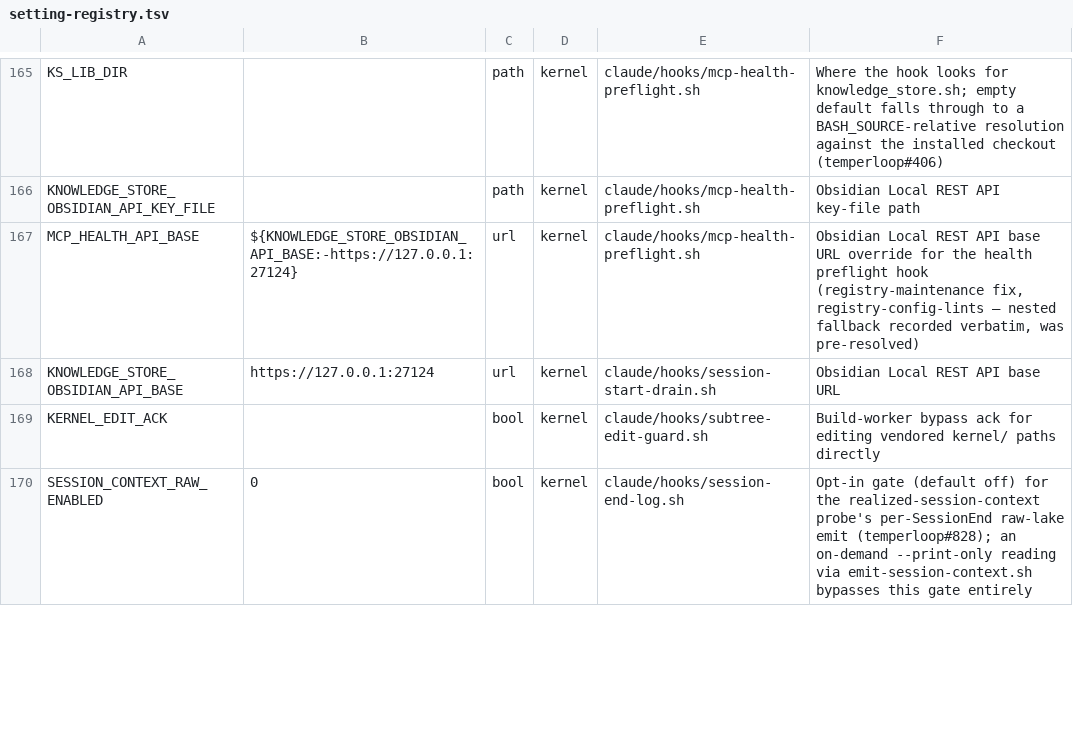
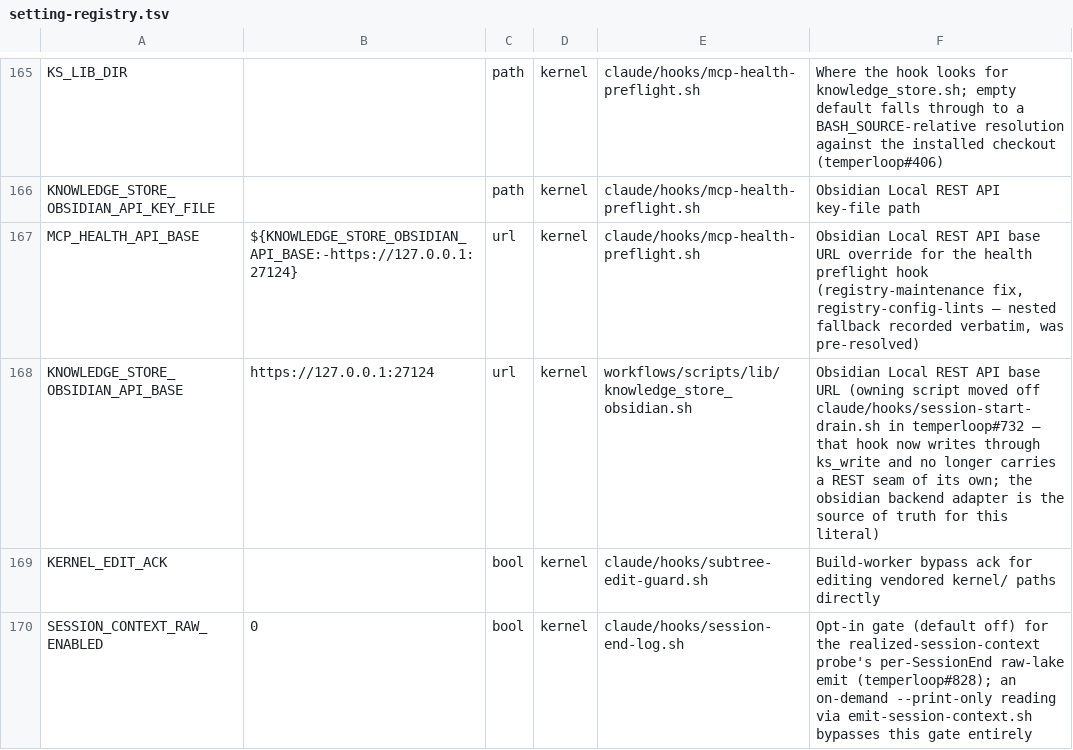
Before and after one commit to Towheads/temperloop, a TSV file: workflows/scripts/config/setting-registry.tsv, drawn as a sheet; only a part is shown, gaps mark what is left out.

Commit message:
refactor(hooks): route session-start-drain stub write through ks_write (#732)
The SessionStart drain hook hand-rolled a `curl -X PUT` against the Obsidian
Local REST API — its own API-key read, TLS flag and HTTP-code branch — so on
a plain-files install it could never drain a stub at all: no vault, no plugin
data file, every run exiting at "API key file missing".

The scope check the issue gates on: knowledge_store.contract.md does NOT
route this writer by backend mode. Its § Non-goals is explicit that the
interface "does not itself route any hook, command, or script through the
interface" and that caller routing is the outstanding sibling work. The
by-mode seam lives *inside* the interface — § The obsidian backend maps
`ks_write` to `PUT /vault/<path>`, exactly the request this hook built by
hand. So the raw curl was a caller-routing gap, not a deliberate
Obsidian-mode transport, and the plain `ks_write` swap is the correct shape.

- Write is now `ks_write "Sessions/_inbox/<stub>" < "$stub"`; the backend
  decides the wire format. An obsidian-backed install keeps its existing PUT
  behaviour; plain-files finally works.
- Header block rewritten: the retired transport, the "permanently
  Obsidian-specific / never through ks_write" paragraph and the REST-API-4.0
  PATCH caveat are gone; the ks_root() dependency note is restated as the
  direct one-hop dependency it now is.
- Store-root exclusion from the stub search now uses ks_root directly instead
  of stripping a suffix off the Obsidian key-file path.
- KS_LIB_DIR resolution (#406), both-libs sourcing, the fail-open posture and
  the /tidy rename comment (K86) are preserved — re-authored on current main,
  not a rebase of the stale PR.
- New claude/hooks/tests/test_session_start_drain.sh (5 cases, auto-collected
  by make test-hooks): plain-files round-trip, session-id emission,
  store-root prune, failing-write leaves the stub, and a structural guard
  against a raw curl / /vault/ endpoint returning.
- setting-registry.tsv: KNOWLEDGE_STORE_OBSIDIAN_API_BASE's owning-script
  retargeted from the hook to knowledge_store_obsidian.sh, its actual source
  of truth, so the equality lint stays green.

```diff
--- a/workflows/scripts/config/setting-registry.tsv
+++ b/workflows/scripts/config/setting-registry.tsv
@@ -167,3 +167,3 @@ KNOWLEDGE_STORE_OBSIDIAN_API_KEY_FILE		path	kernel	claude/hooks/mcp-health-prefl
 MCP_HEALTH_API_BASE	${KNOWLEDGE_STORE_OBSIDIAN_API_BASE:-https://127.0.0.1:27124}	url	kernel	claude/hooks/mcp-health-preflight.sh	Obsidian Local REST API base URL override for the health preflight hook (registry-maintenance fix, registry-config-lints — nested fallback recorded verbatim, was pre-resolved)
-KNOWLEDGE_STORE_OBSIDIAN_API_BASE	https://127.0.0.1:27124	url	kernel	claude/hooks/session-start-drain.sh	Obsidian Local REST API base URL
+KNOWLEDGE_STORE_OBSIDIAN_API_BASE	https://127.0.0.1:27124	url	kernel	workflows/scripts/lib/knowledge_store_obsidian.sh	Obsidian Local REST API base URL (owning script moved off claude/hooks/session-start-drain.sh in temperloop#732 — that hook now writes through ks_write and no longer carries a REST seam of its own; the obsidian backend adapter is the source of truth for this literal)
 KERNEL_EDIT_ACK		bool	kernel	claude/hooks/subtree-edit-guard.sh	Build-worker bypass ack for editing vendored kernel/ paths directly
```
Also changed, not shown: 3 other files.
